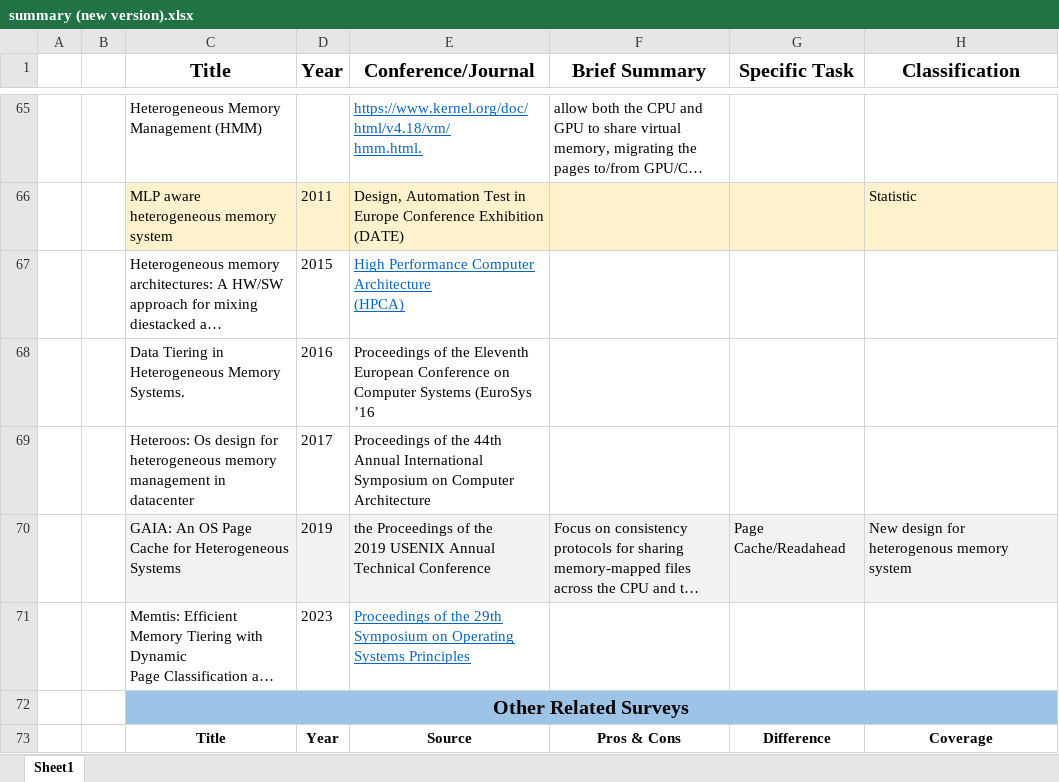
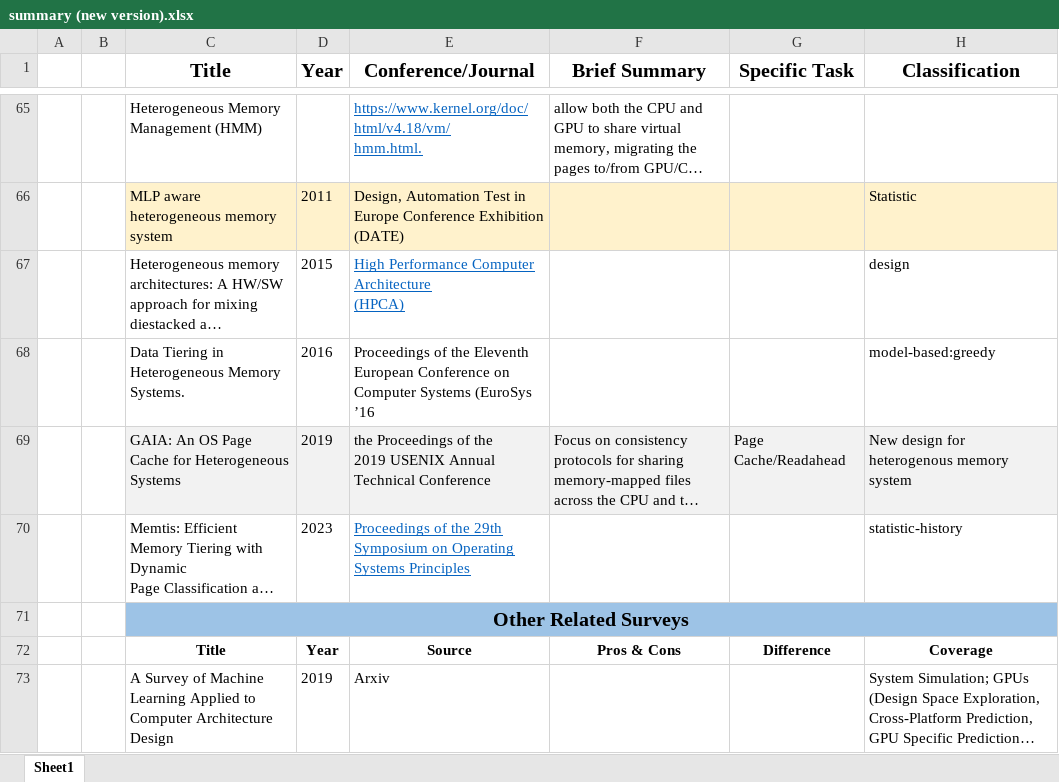
Before and after one commit to LiuYingying0104/AIOS, an Excel workbook: ML Apply in OS/summary (new version).xlsx, sheet Sheet1, drawn as a sheet; only a part is shown, gaps mark what is left out; the shorter side is filled out with more unchanged rows; long unchanged cells end in …; values as stored, in another font and other column widths than the file's, no borders; removed rows and columns are numbered as before the commit, all else as after; the diff names each change by its address in the sheet, - before the commit and + after, or states it on an @@ line.

```diff
--- a/ML Apply in OS/summary (new version).xlsx (sheet Sheet1)
+++ b/ML Apply in OS/summary (new version).xlsx (sheet Sheet1)
-H67 (Classification): (empty)
+H67 (Classification): design
-H68 (Classification): (empty)
+H68 (Classification): model-based:greedy
-row 69:  |  | Heteroos: Os design for heterogeneous memory management in datacenter | 2017 | Proceedings of the 44th Annual International Symposium on Computer Architecture
-H70 (Classification): (empty)
+H70 (Classification): statistic-history
```
Also changed, not shown: 2 other files.
